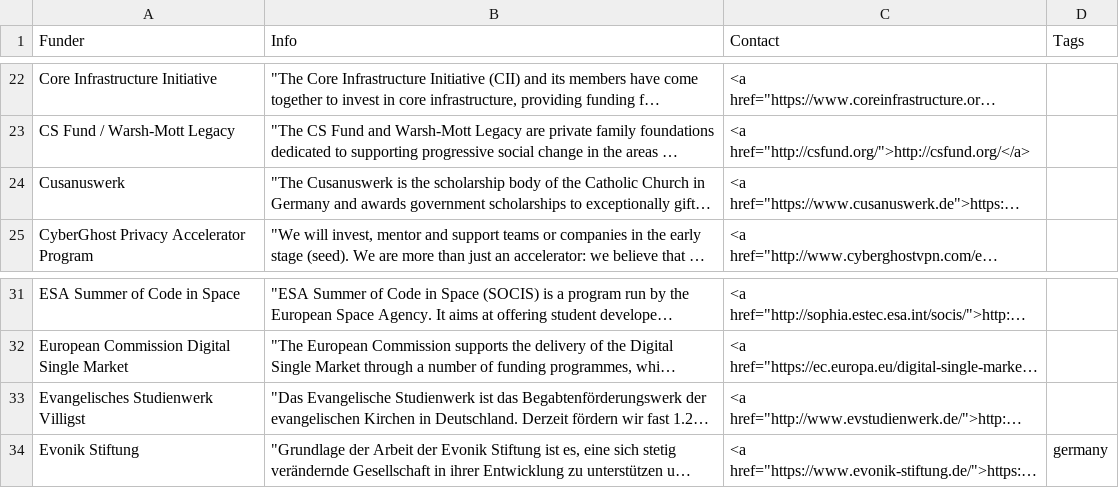
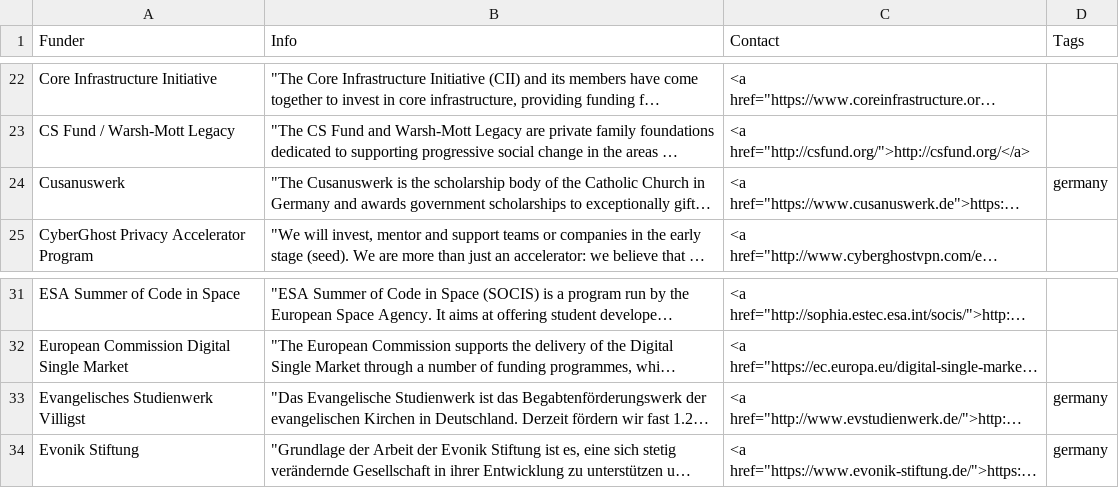
Before and after one commit to sebkur/funding-2.0, a CSV file: data/funding-sources.csv, drawn as a sheet; only a part is shown, gaps mark what is left out; long unchanged cells end in …; the diff names each change by its address in the sheet, - before the commit and + after, or states it on an @@ line.

Commit message:
CSV: tag more german sources

```diff
--- a/data/funding-sources.csv
+++ b/data/funding-sources.csv
-D24 (Tags): (empty)
+D24 (Tags): germany
-D33 (Tags): (empty)
+D33 (Tags): germany
```
